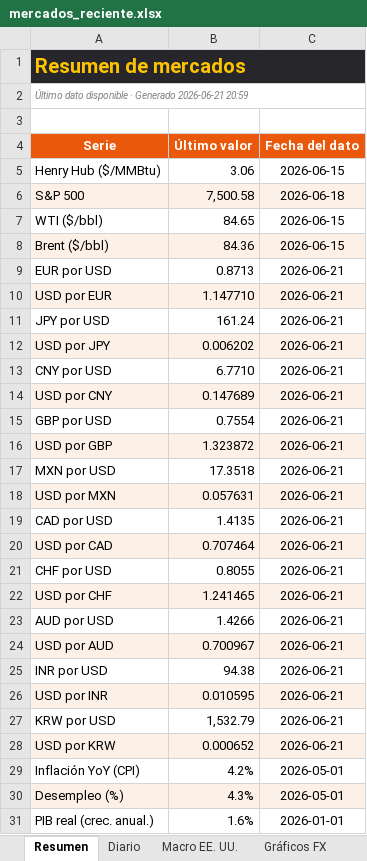
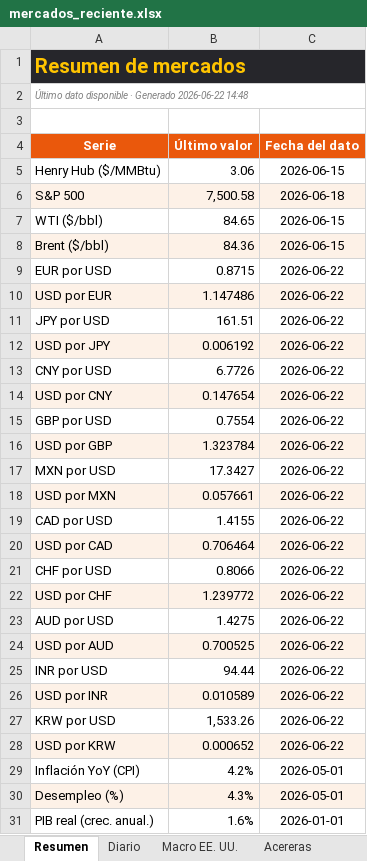
Before and after one commit to benjany2011-sys/Indicators, an Excel workbook: resultados/mercados_reciente.xlsx, sheet Resumen, drawn as a sheet; values as stored, in another font and other column widths than the file's, no borders; the diff names each change by its address in the sheet, - before the commit and + after, or states it on an @@ line.

```diff
--- a/resultados/mercados_reciente.xlsx (sheet Resumen)
+++ b/resultados/mercados_reciente.xlsx (sheet Resumen)
+sheet tab: Acereras
-A2 (Serie): …· Generado 2026-06-21 20:59
+A2 (Serie): …· Generado 2026-06-22 14:48
-B9 (Último valor): 0.8713
+B9 (Último valor): 0.8715
-C9:C28 (Fecha del dato): 2026-06-21
+C9:C28 (Fecha del dato): 2026-06-22
-B10 (Último valor): 1.147710
+B10 (Último valor): 1.147486
-B11 (Último valor): 161.24
+B11 (Último valor): 161.51
-B12 (Último valor): 0.006202
+B12 (Último valor): 0.006192
-B13 (Último valor): 6.7710
+B13 (Último valor): 6.7726
-B14 (Último valor): 0.147689
+B14 (Último valor): 0.147654
-B16 (Último valor): 1.323872
+B16 (Último valor): 1.323784
-B17 (Último valor): 17.3518
+B17 (Último valor): 17.3427
-B18 (Último valor): 0.057631
+B18 (Último valor): 0.057661
-B19 (Último valor): 1.4135
+B19 (Último valor): 1.4155
-B20 (Último valor): 0.707464
+B20 (Último valor): 0.706464
-B21 (Último valor): 0.8055
+B21 (Último valor): 0.8066
-B22 (Último valor): 1.241465
+B22 (Último valor): 1.239772
-B23 (Último valor): 1.4266
+B23 (Último valor): 1.4275
-B24 (Último valor): 0.700967
+B24 (Último valor): 0.700525
-B25 (Último valor): 94.38
+B25 (Último valor): 94.44
-B26 (Último valor): 0.010595
+B26 (Último valor): 0.010589
-B27 (Último valor): 1,532.79
+B27 (Último valor): 1,533.26
```
Also changed, not shown: sheet Diario, sheet Macro EE. UU., charts or pictures, 5 other files.
